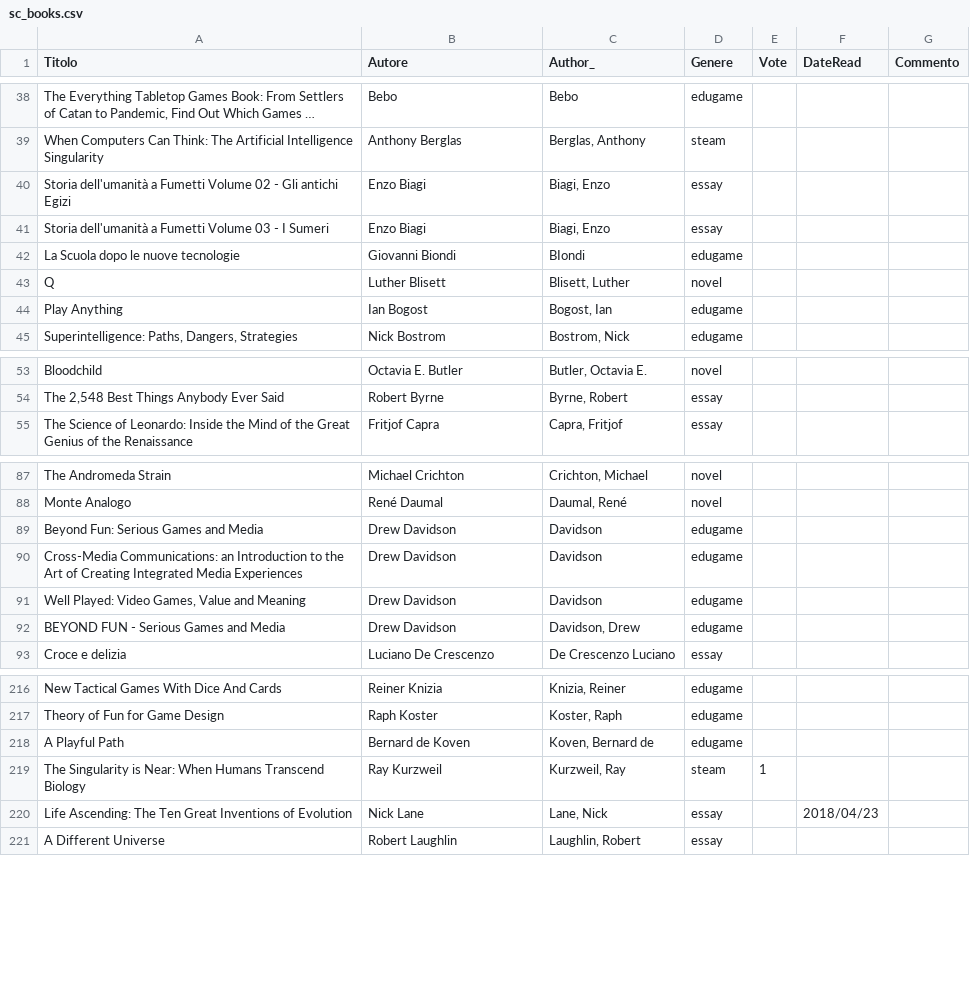
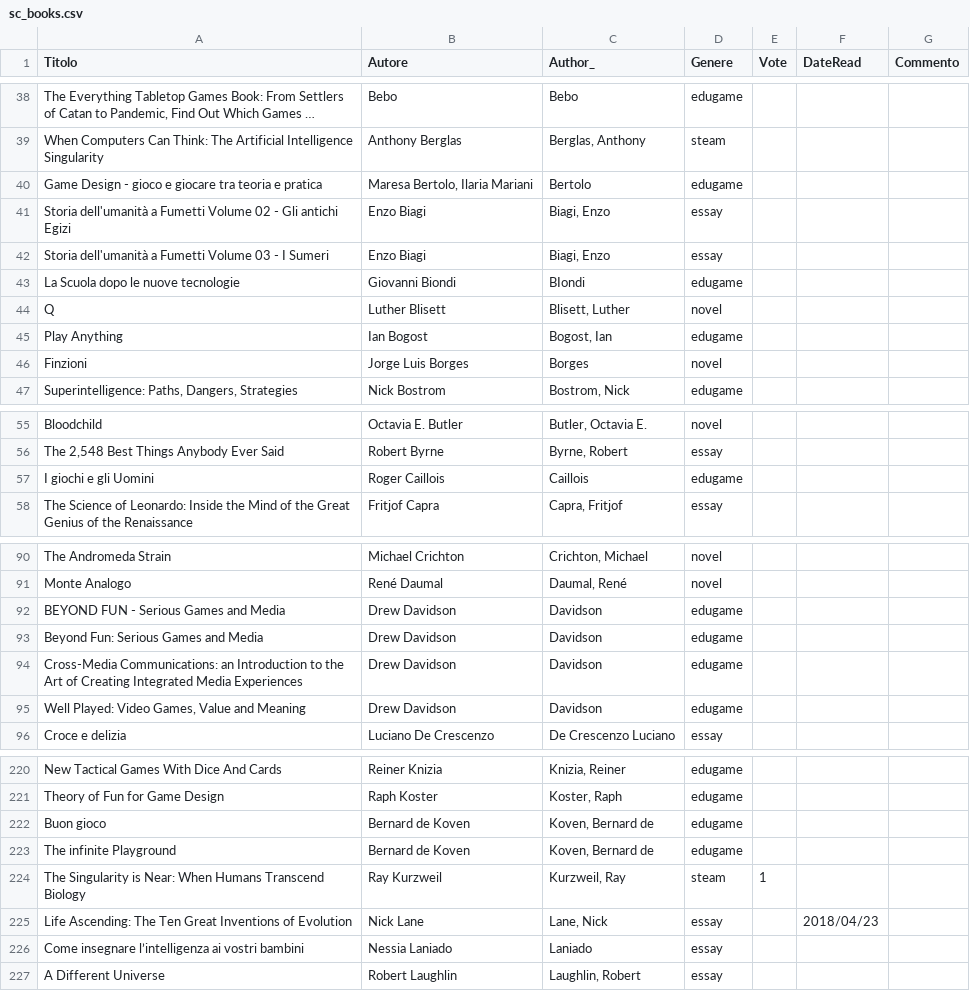
Before and after one commit to StefanoCecere/cecere.xyz, a CSV file: static/data/sc_books.csv, drawn as a sheet; only a part is shown, gaps mark what is left out; long unchanged cells end in …; removed rows and columns are numbered as before the commit, all else as after; the diff covers the shown part only; the diff names each change by its address in the sheet, - before the commit and + after, or states it on an @@ line.

Commit message:
libreria

```diff
--- a/static/data/sc_books.csv
+++ b/static/data/sc_books.csv
+row 40: Game Design - gioco e giocare tra teoria e pratica | Maresa Bertolo, Ilaria Mariani | Bertolo | edugame
+row 46: Finzioni | Jorge Luis Borges | Borges | novel
+row 57: I giochi e gli Uomini | Roger Caillois | Caillois | edugame
+row 92: BEYOND FUN - Serious Games and Media | Drew Davidson | Davidson | edugame
-row 92: BEYOND FUN - Serious Games and Media | Drew Davidson | Davidson, Drew | edugame
+row 222: Buon gioco | Bernard de Koven | Koven, Bernard de | edugame
-A223 (Titolo): A Playful Path
+A223 (Titolo): The infinite Playground
+row 226: Come insegnare l’intelligenza ai vostri bambini | Nessia Laniado | Laniado | essay
```
Also changed, not shown: 2 added rows and 3 edited cells elsewhere in this file.
